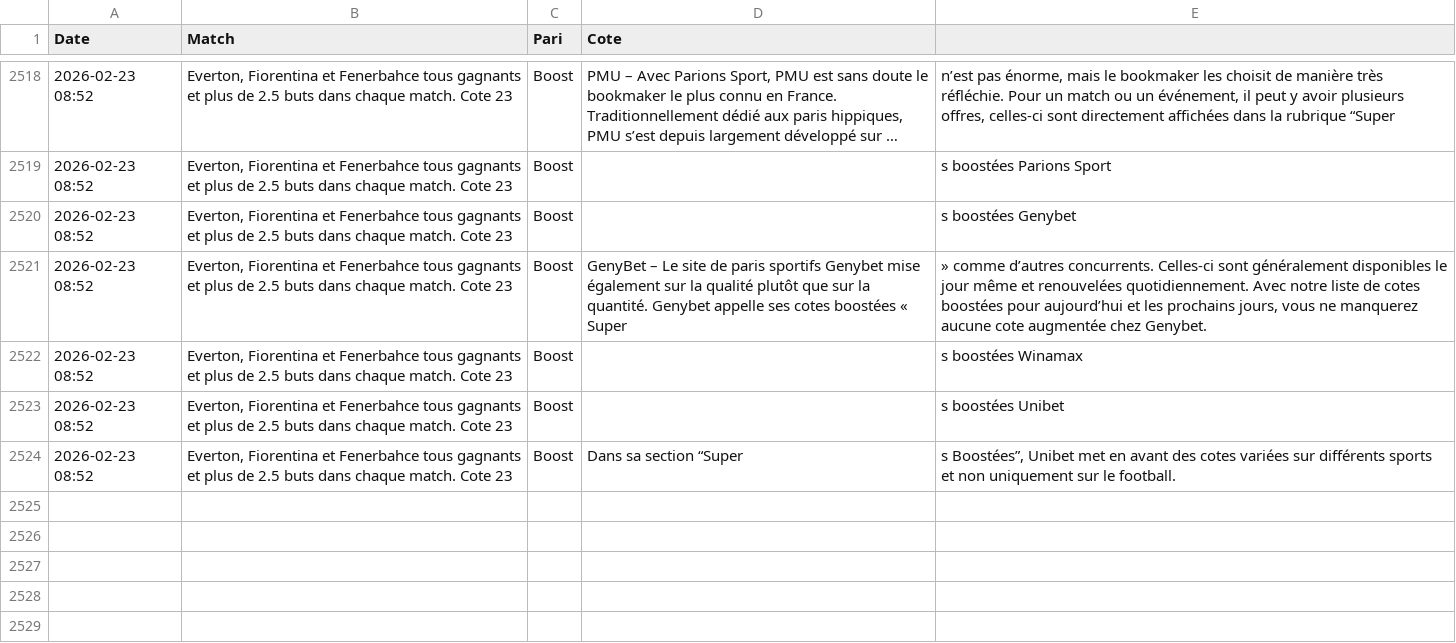
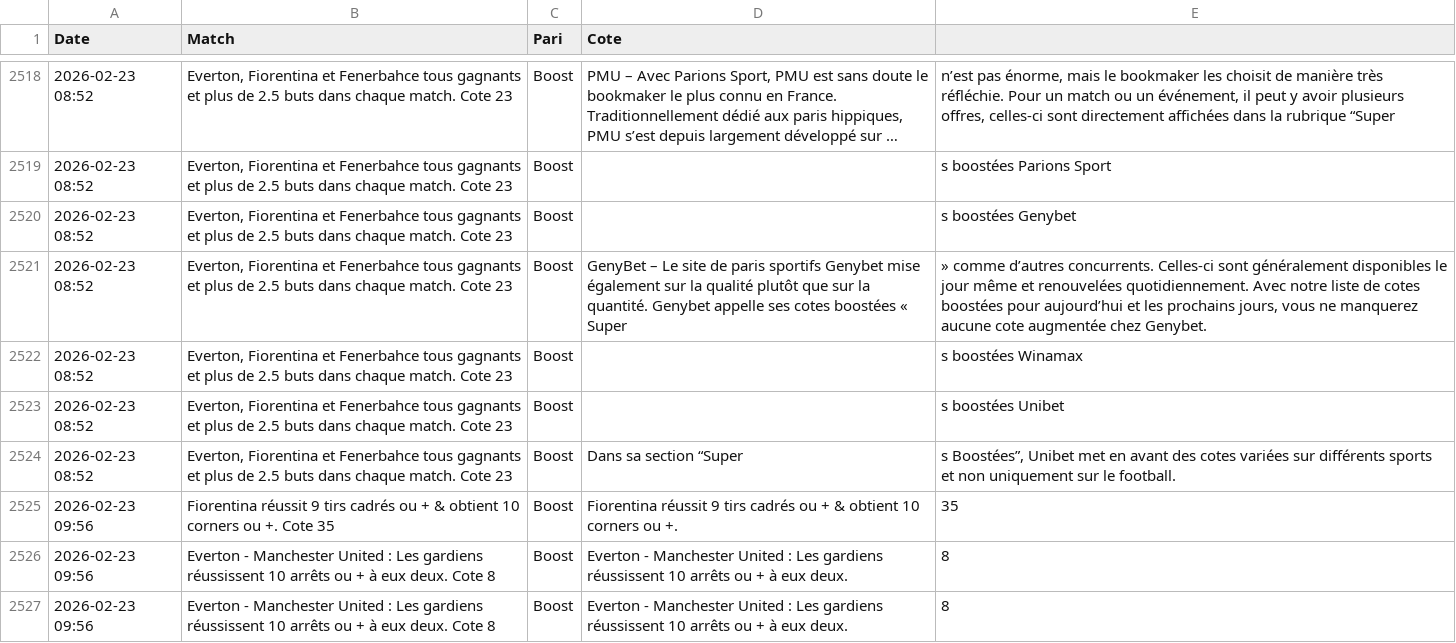
Before and after one commit to Matttgic/Boost, a CSV file: historique_boosts.csv, drawn as a sheet; only a part is shown, gaps mark what is left out; long unchanged cells end in ….

Commit message:
Mise à jour automatique des cotes

```diff
--- a/historique_boosts.csv
+++ b/historique_boosts.csv
@@ -2524 +2524,4 @@ Date,Match,Pari,Cote
 2026-02-23 08:52,"Everton, Fiorentina et Fenerbahce tous gagnants et plus de 2.5 buts dans chaque match. Cote 23",Boost,Dans sa section “Super,"s Boostées”, Unibet met en avant des cotes variées sur différents sports et non uniquement sur le football.",,
+2026-02-23 09:56,Fiorentina réussit 9 tirs cadrés ou + & obtient 10 corners ou +. Cote 35,Boost,Fiorentina réussit 9 tirs cadrés ou + & obtient 10 corners ou +.,35,,
+2026-02-23 09:56,Everton - Manchester United : Les gardiens réussissent 10 arrêts ou + à eux deux. Cote 8,Boost,Everton - Manchester United : Les gardiens réussissent 10 arrêts ou + à eux deux.,8,,
+2026-02-23 09:56,Everton - Manchester United : Les gardiens réussissent 10 arrêts ou + à eux deux. Cote 8,Boost,Everton - Manchester United : Les gardiens réussissent 10 arrêts ou + à eux deux.,8,,
```
